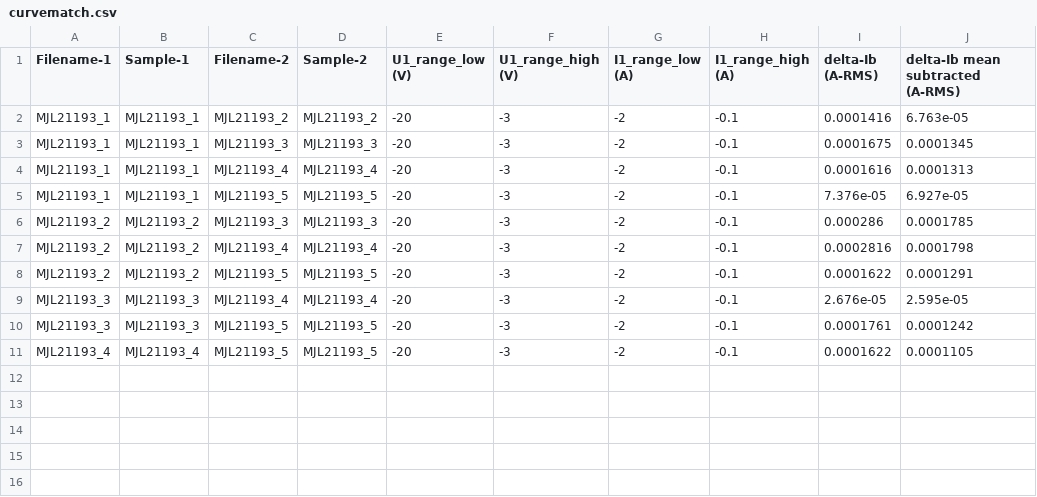
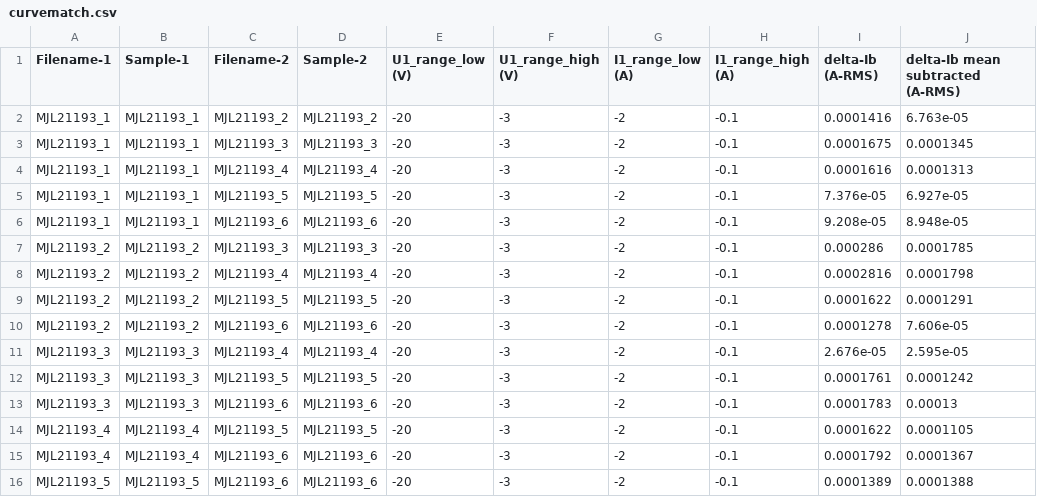
Before and after one commit to mbrennwa/curvetracedata, a CSV file: MJL21193/curvematch.csv, drawn as a sheet.

```diff
--- a/MJL21193/curvematch.csv
+++ b/MJL21193/curvematch.csv
@@ -5,2 +5,3 @@ MJL21193_1, MJL21193_1, MJL21193_4, MJL21193_4, -20, -3, -2, -0.1, 0.0001616, 0.
 MJL21193_1, MJL21193_1, MJL21193_5, MJL21193_5, -20, -3, -2, -0.1, 7.376e-05, 6.927e-05
+MJL21193_1, MJL21193_1, MJL21193_6, MJL21193_6, -20, -3, -2, -0.1, 9.208e-05, 8.948e-05
 MJL21193_2, MJL21193_2, MJL21193_3, MJL21193_3, -20, -3, -2, -0.1, 0.000286, 0.0001785
@@ -8,4 +9,8 @@ MJL21193_2, MJL21193_2, MJL21193_4, MJL21193_4, -20, -3, -2, -0.1, 0.0002816, 0.
 MJL21193_2, MJL21193_2, MJL21193_5, MJL21193_5, -20, -3, -2, -0.1, 0.0001622, 0.0001291
+MJL21193_2, MJL21193_2, MJL21193_6, MJL21193_6, -20, -3, -2, -0.1, 0.0001278, 7.606e-05
 MJL21193_3, MJL21193_3, MJL21193_4, MJL21193_4, -20, -3, -2, -0.1, 2.676e-05, 2.595e-05
 MJL21193_3, MJL21193_3, MJL21193_5, MJL21193_5, -20, -3, -2, -0.1, 0.0001761, 0.0001242
+MJL21193_3, MJL21193_3, MJL21193_6, MJL21193_6, -20, -3, -2, -0.1, 0.0001783, 0.00013
 MJL21193_4, MJL21193_4, MJL21193_5, MJL21193_5, -20, -3, -2, -0.1, 0.0001622, 0.0001105
+MJL21193_4, MJL21193_4, MJL21193_6, MJL21193_6, -20, -3, -2, -0.1, 0.0001792, 0.0001367
+MJL21193_5, MJL21193_5, MJL21193_6, MJL21193_6, -20, -3, -2, -0.1, 0.0001389, 0.0001388
```
Also changed, not shown: MJL21193/parameters.csv, 17 other files.
